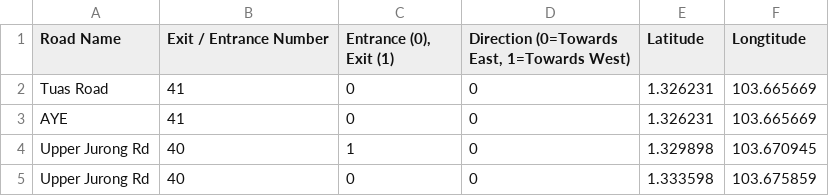
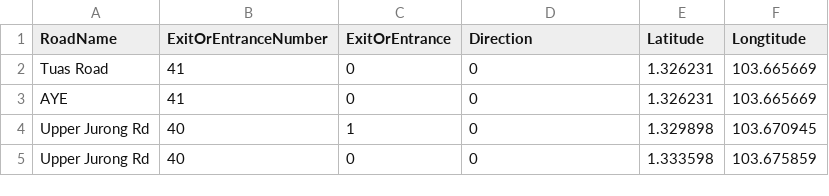
Before and after one commit to arynchoong/MTech-KE-SMID, a CSV file: models/Tableau Insights/PIE.csv, drawn as a sheet; only a part is shown.

Commit message:
Nearest Exit and Entrance for PIE Python
Python code working that can tell user which exit on PIE to exit to
avoid jam and which entrance to enter to avoid jam. Just need to parse
in coordinates of traffic incident, and direction of highway whether
towards east or west

```diff
--- a/models/Tableau Insights/PIE.csv
+++ b/models/Tableau Insights/PIE.csv
@@ -1,2 +1,2 @@
-Road Name,Exit / Entrance Number,"Entrance (0), Exit (1)","Direction (0=Towards East, 1=Towards West)",Latitude,Longtitude
+RoadName,ExitOrEntranceNumber,ExitOrEntrance,Direction,Latitude,Longtitude
 Tuas Road,41,0,0,1.326231,103.665669
```
Also changed, not shown: 1 other file.
